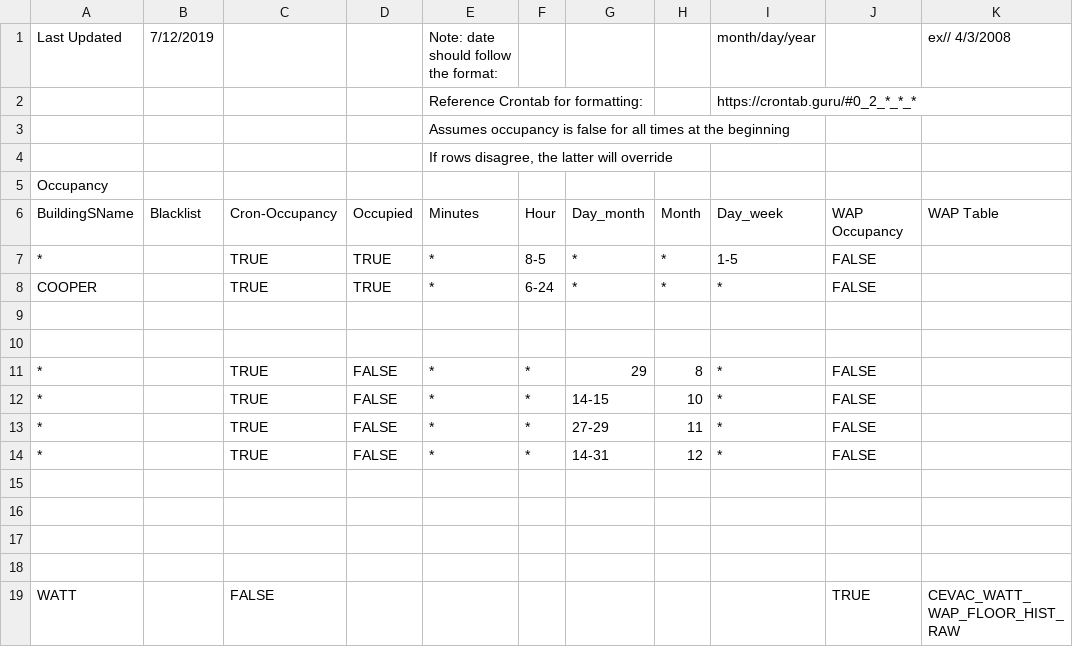
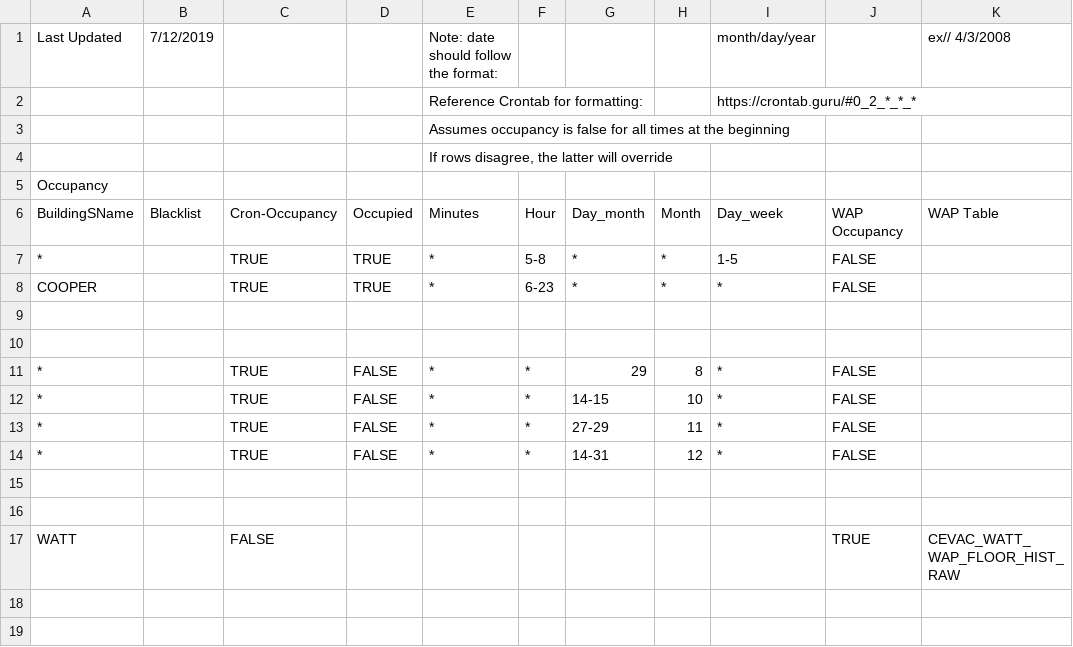
Before and after one commit to whitedl/CEVAC, a CSV file: scripts/harrison/alerts/occupancy.csv, drawn as a sheet; the diff names each change by its address in the sheet, - before the commit and + after, or states it on an @@ line.

```diff
--- a/scripts/harrison/alerts/occupancy.csv
+++ b/scripts/harrison/alerts/occupancy.csv
-F7: 8-5
+F7: 5-8
-F8: 6-24
+F8: 6-23
-row 15: (empty)
-row 16: (empty)
```
Also changed, not shown: 2 other files.
